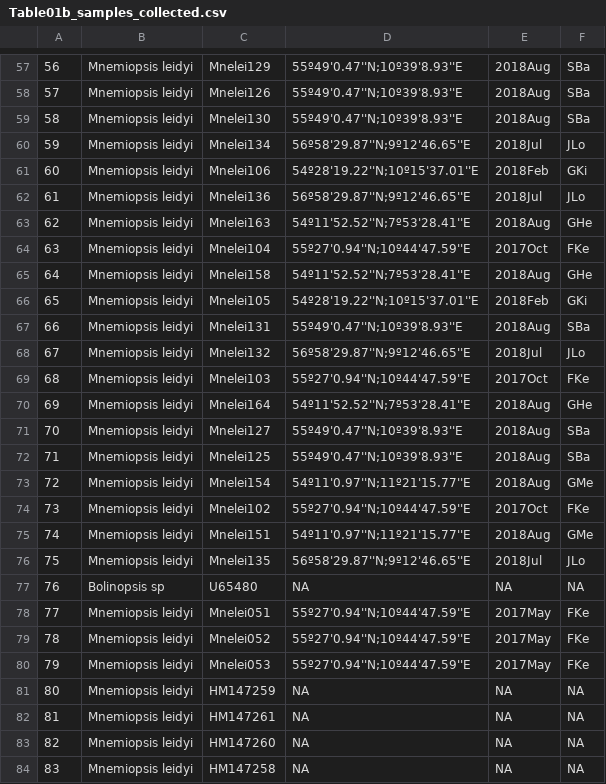
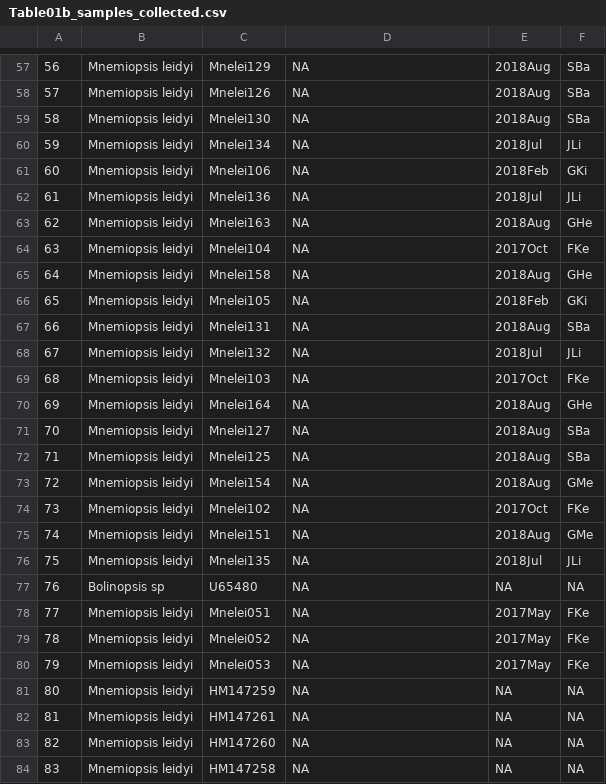
Before and after one commit to monis4567/Mnemiopsis_leidyi_in_NE_Atlantic, a CSV file: suppmat05_out_files/Table01b_samples_collected.csv, drawn as a sheet; only a part is shown, gaps mark what is left out; the diff covers the shown part only.

```diff
--- a/suppmat05_out_files/Table01b_samples_collected.csv
+++ b/suppmat05_out_files/Table01b_samples_collected.csv
@@ -57,25 +57,25 @@
-"56","Mnemiopsis leidyi","Mnelei129","55º49'0.47''N;10º39'8.93''E","2018Aug","SBa"
-"57","Mnemiopsis leidyi","Mnelei126","55º49'0.47''N;10º39'8.93''E","2018Aug","SBa"
-"58","Mnemiopsis leidyi","Mnelei130","55º49'0.47''N;10º39'8.93''E","2018Aug","SBa"
-"59","Mnemiopsis leidyi","Mnelei134","56º58'29.87''N;9º12'46.65''E","2018Jul","JLo"
-"60","Mnemiopsis leidyi","Mnelei106","54º28'19.22''N;10º15'37.01''E","2018Feb","GKi"
-"61","Mnemiopsis leidyi","Mnelei136","56º58'29.87''N;9º12'46.65''E","2018Jul","JLo"
-"62","Mnemiopsis leidyi","Mnelei163","54º11'52.52''N;7º53'28.41''E","2018Aug","GHe"
-"63","Mnemiopsis leidyi","Mnelei104","55º27'0.94''N;10º44'47.59''E","2017Oct","FKe"
-"64","Mnemiopsis leidyi","Mnelei158","54º11'52.52''N;7º53'28.41''E","2018Aug","GHe"
-"65","Mnemiopsis leidyi","Mnelei105","54º28'19.22''N;10º15'37.01''E","2018Feb","GKi"
-"66","Mnemiopsis leidyi","Mnelei131","55º49'0.47''N;10º39'8.93''E","2018Aug","SBa"
-"67","Mnemiopsis leidyi","Mnelei132","56º58'29.87''N;9º12'46.65''E","2018Jul","JLo"
-"68","Mnemiopsis leidyi","Mnelei103","55º27'0.94''N;10º44'47.59''E","2017Oct","FKe"
-"69","Mnemiopsis leidyi","Mnelei164","54º11'52.52''N;7º53'28.41''E","2018Aug","GHe"
-"70","Mnemiopsis leidyi","Mnelei127","55º49'0.47''N;10º39'8.93''E","2018Aug","SBa"
-"71","Mnemiopsis leidyi","Mnelei125","55º49'0.47''N;10º39'8.93''E","2018Aug","SBa"
-"72","Mnemiopsis leidyi","Mnelei154","54º11'0.97''N;11º21'15.77''E","2018Aug","GMe"
-"73","Mnemiopsis leidyi","Mnelei102","55º27'0.94''N;10º44'47.59''E","2017Oct","FKe"
-"74","Mnemiopsis leidyi","Mnelei151","54º11'0.97''N;11º21'15.77''E","2018Aug","GMe"
-"75","Mnemiopsis leidyi","Mnelei135","56º58'29.87''N;9º12'46.65''E","2018Jul","JLo"
+"56","Mnemiopsis leidyi","Mnelei129","NA","2018Aug","SBa"
+"57","Mnemiopsis leidyi","Mnelei126","NA","2018Aug","SBa"
+"58","Mnemiopsis leidyi","Mnelei130","NA","2018Aug","SBa"
+"59","Mnemiopsis leidyi","Mnelei134","NA","2018Jul","JLi"
+"60","Mnemiopsis leidyi","Mnelei106","NA","2018Feb","GKi"
+"61","Mnemiopsis leidyi","Mnelei136","NA","2018Jul","JLi"
+"62","Mnemiopsis leidyi","Mnelei163","NA","2018Aug","GHe"
+"63","Mnemiopsis leidyi","Mnelei104","NA","2017Oct","FKe"
+"64","Mnemiopsis leidyi","Mnelei158","NA","2018Aug","GHe"
+"65","Mnemiopsis leidyi","Mnelei105","NA","2018Feb","GKi"
+"66","Mnemiopsis leidyi","Mnelei131","NA","2018Aug","SBa"
+"67","Mnemiopsis leidyi","Mnelei132","NA","2018Jul","JLi"
+"68","Mnemiopsis leidyi","Mnelei103","NA","2017Oct","FKe"
+"69","Mnemiopsis leidyi","Mnelei164","NA","2018Aug","GHe"
+"70","Mnemiopsis leidyi","Mnelei127","NA","2018Aug","SBa"
+"71","Mnemiopsis leidyi","Mnelei125","NA","2018Aug","SBa"
+"72","Mnemiopsis leidyi","Mnelei154","NA","2018Aug","GMe"
+"73","Mnemiopsis leidyi","Mnelei102","NA","2017Oct","FKe"
+"74","Mnemiopsis leidyi","Mnelei151","NA","2018Aug","GMe"
+"75","Mnemiopsis leidyi","Mnelei135","NA","2018Jul","JLi"
 "76","Bolinopsis sp","U65480","NA","NA",NA
-"77","Mnemiopsis leidyi","Mnelei051","55º27'0.94''N;10º44'47.59''E","2017May","FKe"
-"78","Mnemiopsis leidyi","Mnelei052","55º27'0.94''N;10º44'47.59''E","2017May","FKe"
-"79","Mnemiopsis leidyi","Mnelei053","55º27'0.94''N;10º44'47.59''E","2017May","FKe"
+"77","Mnemiopsis leidyi","Mnelei051","NA","2017May","FKe"
+"78","Mnemiopsis leidyi","Mnelei052","NA","2017May","FKe"
+"79","Mnemiopsis leidyi","Mnelei053","NA","2017May","FKe"
 "80","Mnemiopsis leidyi","HM147259","NA","NA",NA
```
Also changed, not shown: 37 edited cells elsewhere in this file, 18 other files.
